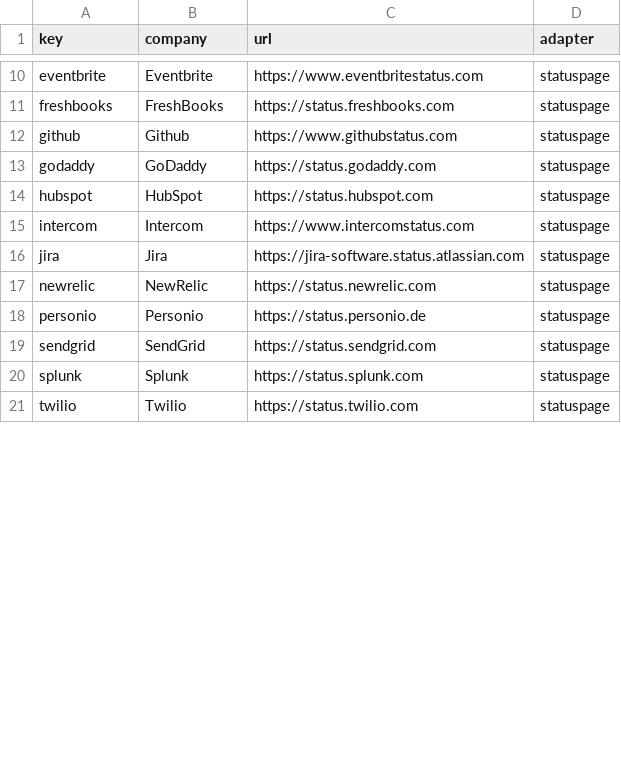
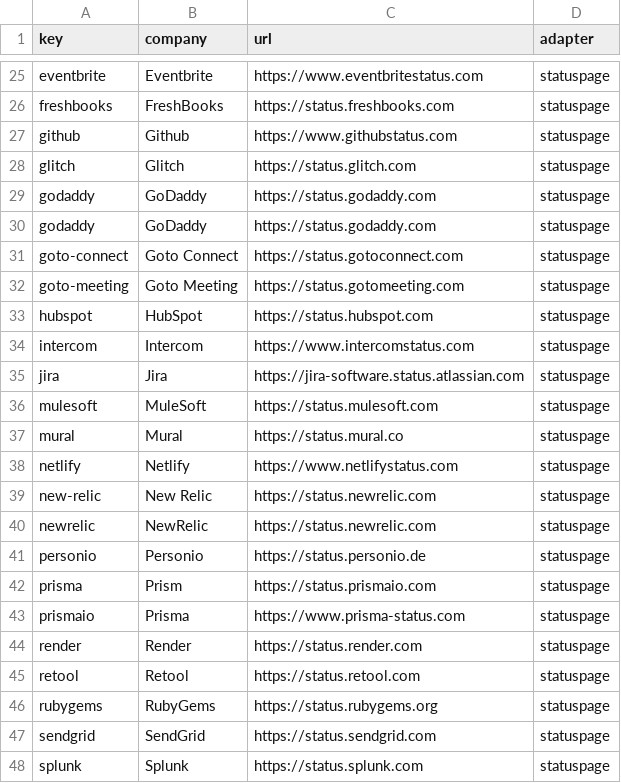
Before and after one commit to hwartig/saas-status-scraper, a TSV file: companies.tsv, drawn as a sheet; only a part is shown, gaps mark what is left out; the shorter side is filled out with more unchanged rows; the diff covers the shown part only; the diff names each change by its address in the sheet, - before the commit and + after, or states it on an @@ line.

Commit message:
Add more companies

```diff
--- a/companies.tsv
+++ b/companies.tsv
+row 28: glitch | Glitch | https://status.glitch.com | statuspage
+row 30: godaddy | GoDaddy | https://status.godaddy.com | statuspage
+row 31: goto-connect | Goto Connect | https://status.gotoconnect.com | statuspage
+row 32: goto-meeting | Goto Meeting | https://status.gotomeeting.com | statuspage
+row 36: mulesoft | MuleSoft | https://status.mulesoft.com | statuspage
+row 37: mural | Mural | https://status.mural.co | statuspage
+row 38: netlify | Netlify | https://www.netlifystatus.com | statuspage
+row 39: new-relic | New Relic | https://status.newrelic.com | statuspage
+row 42: prisma | Prism | https://status.prismaio.com | statuspage
+row 43: prismaio | Prisma | https://www.prisma-status.com | statuspage
+row 44: render | Render | https://status.render.com | statuspage
+row 45: retool | Retool | https://status.retool.com | statuspage
+row 46: rubygems | RubyGems | https://status.rubygems.org | statuspage
```
Also changed, not shown: 23 added rows and 2 edited cells elsewhere in this file, 35 other files.
